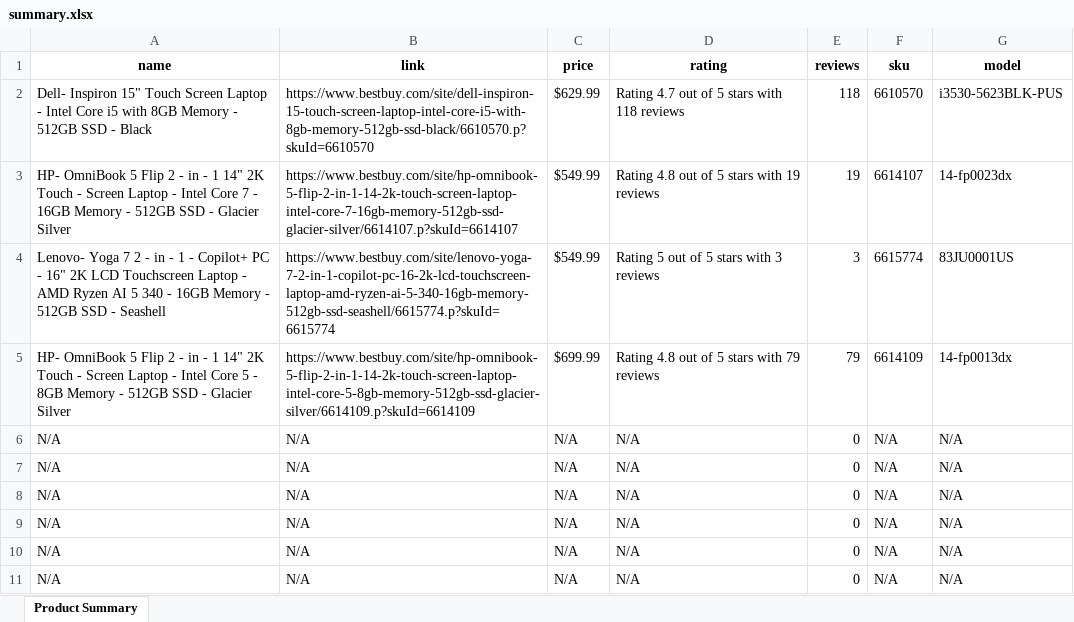
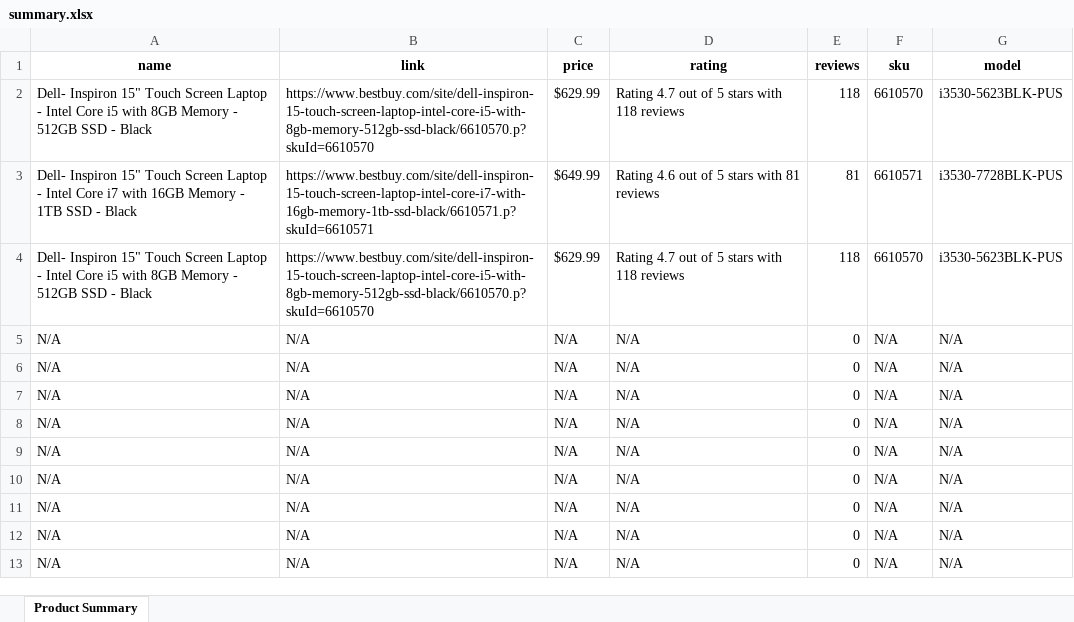
Before and after one commit to LochaniRanasinghe/python_case_study, an Excel workbook: reports/summary.xlsx, sheet Product Summary, drawn as a sheet; only a part is shown; the shorter side is filled out with more unchanged rows; values as stored, in another font and other column widths than the file's, no borders; removed rows and columns are numbered as before the commit, all else as after; the diff names each change by its address in the sheet, - before the commit and + after, or states it on an @@ line.

Commit message:
Update summary report in Excel format with latest data

```diff
--- a/reports/summary.xlsx (sheet Product Summary)
+++ b/reports/summary.xlsx (sheet Product Summary)
-row 3: HP- OmniBook 5 Flip 2 - in - 1 14" 2K Touch - Screen Laptop - Intel Core 7 - 16GB Memory - 512GB SSD - Glacier Silver | https://www.bestbuy.com/site/hp-omnibook-5-flip-2-in-1-14-2k-touch-screen-laptop-intel-core-7-16gb-memory-512gb-ssd-glacier-silver/6614107.p?skuId=6614107 | $549.99 | Rating 4.8 out of 5 stars with 19 reviews | 19 | 6614107 | 14-fp0023dx
-row 4: Lenovo- Yoga 7 2 - in - 1 - Copilot+ PC - 16" 2K LCD Touchscreen Laptop - AMD Ryzen AI 5 340 - 16GB Memory - 512GB SSD - Seashell | https://www.bestbuy.com/site/lenovo-yoga-7-2-in-1-copilot-pc-16-2k-lcd-touchscreen-laptop-amd-ryzen-ai-5-340-16gb-memory-512gb-ssd-seashell/6615774.p?skuId=6615774 | $549.99 | Rating 5 out of 5 stars with 3 reviews | 3 | 6615774 | 83JU0001US
-row 5: HP- OmniBook 5 Flip 2 - in - 1 14" 2K Touch - Screen Laptop - Intel Core 5 - 8GB Memory - 512GB SSD - Glacier Silver | https://www.bestbuy.com/site/hp-omnibook-5-flip-2-in-1-14-2k-touch-screen-laptop-intel-core-5-8gb-memory-512gb-ssd-glacier-silver/6614109.p?skuId=6614109 | $699.99 | Rating 4.8 out of 5 stars with 79 reviews | 79 | 6614109 | 14-fp0013dx
+row 3: Dell- Inspiron 15" Touch Screen Laptop - Intel Core i7 with 16GB Memory - 1TB SSD - Black | https://www.bestbuy.com/site/dell-inspiron-15-touch-screen-laptop-intel-core-i7-with-16gb-memory-1tb-ssd-black/6610571.p?skuId=6610571 | $649.99 | Rating 4.6 out of 5 stars with 81 reviews | 81 | 6610571 | i3530-7728BLK-PUS
+row 4: Dell- Inspiron 15" Touch Screen Laptop - Intel Core i5 with 8GB Memory - 512GB SSD - Black | https://www.bestbuy.com/site/dell-inspiron-15-touch-screen-laptop-intel-core-i5-with-8gb-memory-512gb-ssd-black/6610570.p?skuId=6610570 | $629.99 | Rating 4.7 out of 5 stars with 118 reviews | 118 | 6610570 | i3530-5623BLK-PUS
+row 5: N/A | N/A | N/A | N/A | 0 | N/A | N/A
+row 6: N/A | N/A | N/A | N/A | 0 | N/A | N/A
```
Also changed, not shown: 3 other files.
